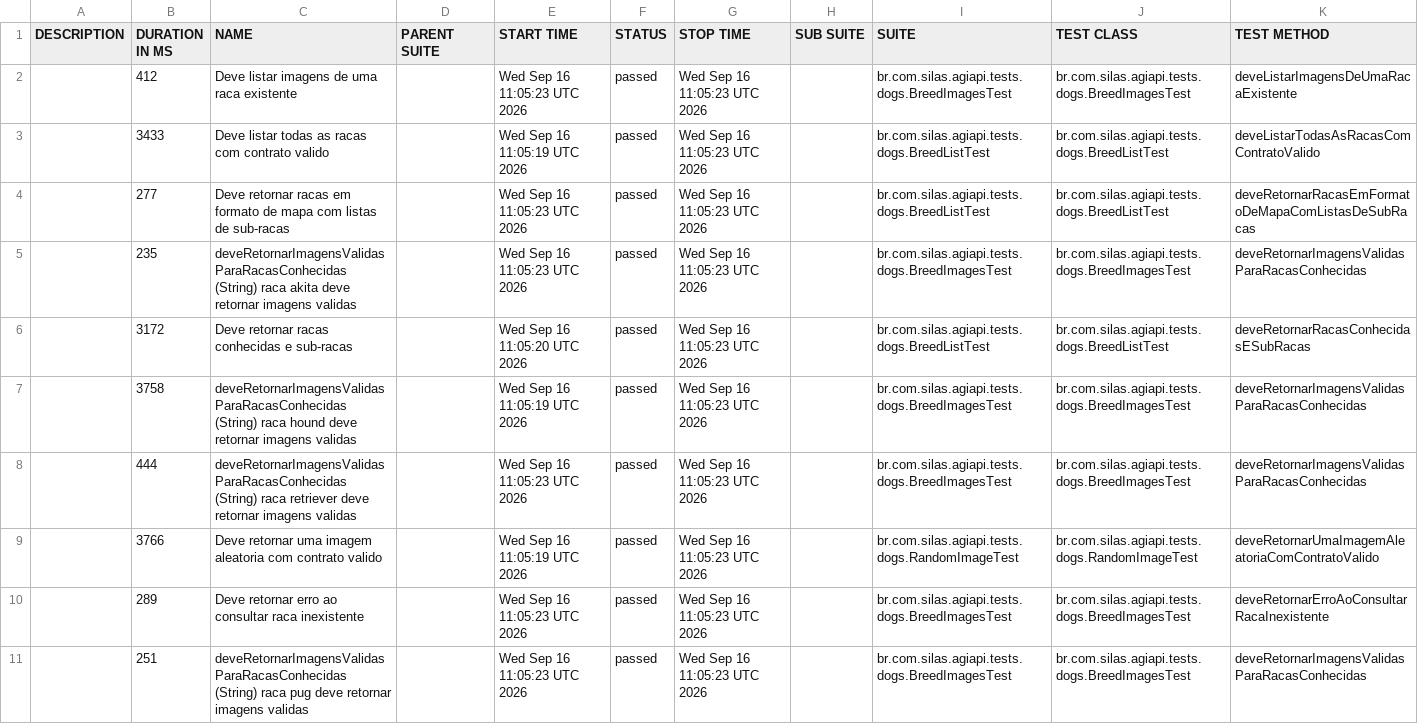
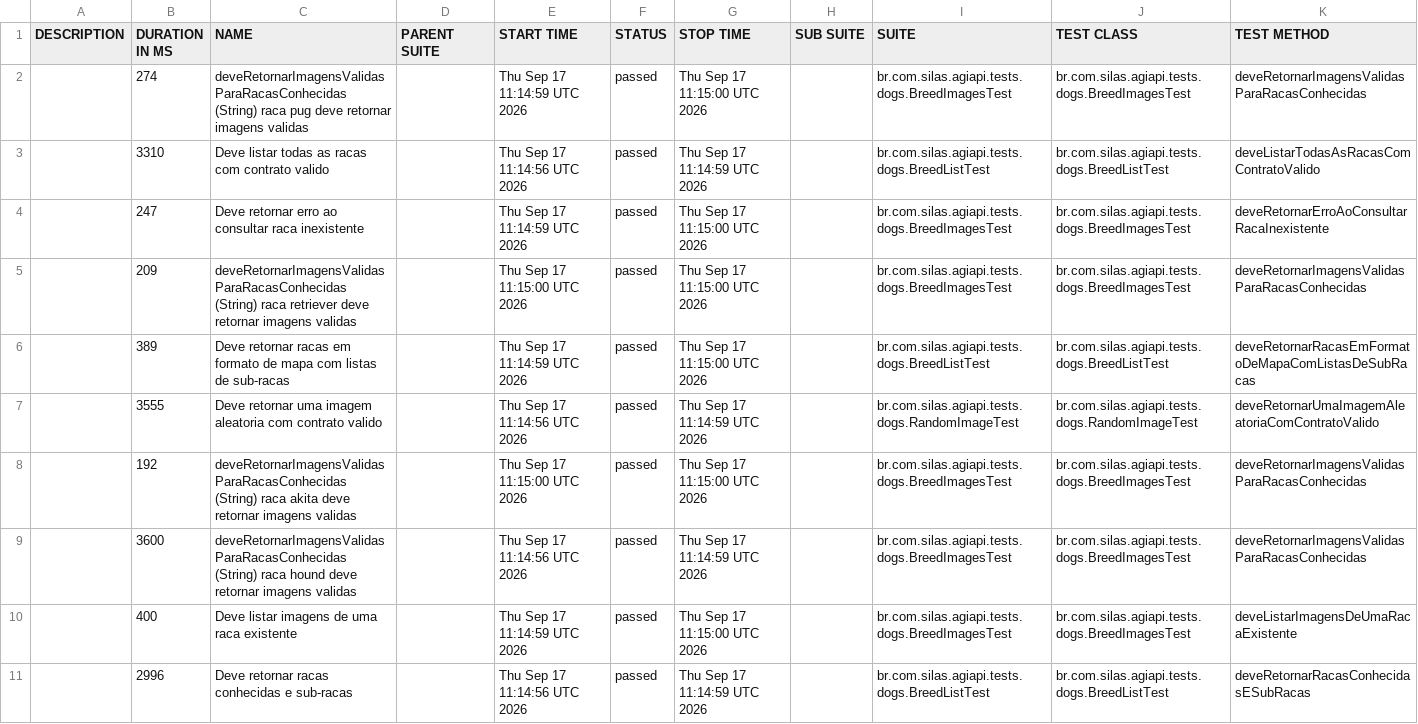
Before and after one commit to silasmarques/agi-api, a CSV file: data/suites.csv, drawn as a sheet; removed rows and columns are numbered as before the commit, all else as after; the diff names each change by its address in the sheet, - before the commit and + after, or states it on an @@ line.

```diff
--- a/data/suites.csv
+++ b/data/suites.csv
-B2 (DURATION IN MS): 412
+B2 (DURATION IN MS): 274
-C2 (NAME): Deve listar imagens de uma raca existente
+C2 (NAME): deveRetornarImagensValidasParaRacasConhecidas (String) raca pug deve retornar imagens validas
-E2 (START TIME): Wed Sep 16 11:05:23 UTC 2026
+E2 (START TIME): Thu Sep 17 11:14:59 UTC 2026
-G2 (STOP TIME): Wed Sep 16 11:05:23 UTC 2026
+G2 (STOP TIME): Thu Sep 17 11:15:00 UTC 2026
-K2 (TEST METHOD): deveListarImagensDeUmaRacaExistente
+K2 (TEST METHOD): deveRetornarImagensValidasParaRacasConhecidas
-B3 (DURATION IN MS): 3433
+B3 (DURATION IN MS): 3310
-E3 (START TIME): Wed Sep 16 11:05:19 UTC 2026
+E3 (START TIME): Thu Sep 17 11:14:56 UTC 2026
-G3 (STOP TIME): Wed Sep 16 11:05:23 UTC 2026
+G3 (STOP TIME): Thu Sep 17 11:14:59 UTC 2026
-row 4:  | 277 | Deve retornar racas em formato de mapa com listas de sub-racas |  | Wed Sep 16 11:05:23 UTC 2026 | passed | Wed Sep 16 11:05:23 UTC 2026 |  | br.com.silas.agiapi.tests.dogs.BreedListTest | br.com.silas.agiapi.tests.dogs.BreedListTest | deveRetornarRacasEmFormatoDeMapaComListasDeSubRacas
-row 5:  | 235 | deveRetornarImagensValidasParaRacasConhecidas (String) raca akita deve retornar imagens validas |  | Wed Sep 16 11:05:23 UTC 2026 | passed | Wed Sep 16 11:05:23 UTC 2026 |  | br.com.silas.agiapi.tests.dogs.BreedImagesTest | br.com.silas.agiapi.tests.dogs.BreedImagesTest | deveRetornarImagensValidasParaRacasConhecidas
-row 6:  | 3172 | Deve retornar racas conhecidas e sub-racas |  | Wed Sep 16 11:05:20 UTC 2026 | passed | Wed Sep 16 11:05:23 UTC 2026 |  | br.com.silas.agiapi.tests.dogs.BreedListTest | br.com.silas.agiapi.tests.dogs.BreedListTest | deveRetornarRacasConhecidasESubRacas
-B4 (DURATION IN MS): 3758
+B4 (DURATION IN MS): 247
-C4 (NAME): deveRetornarImagensValidasParaRacasConhecidas (String) raca hound deve retornar imagens validas
+C4 (NAME): Deve retornar erro ao consultar raca inexistente
-E4 (START TIME): Wed Sep 16 11:05:19 UTC 2026
+E4 (START TIME): Thu Sep 17 11:14:59 UTC 2026
-G4:G5 (STOP TIME): Wed Sep 16 11:05:23 UTC 2026
+G4:G5 (STOP TIME): Thu Sep 17 11:15:00 UTC 2026
-K4 (TEST METHOD): deveRetornarImagensValidasParaRacasConhecidas
+K4 (TEST METHOD): deveRetornarErroAoConsultarRacaInexistente
-B5 (DURATION IN MS): 444
+B5 (DURATION IN MS): 209
-E5 (START TIME): Wed Sep 16 11:05:23 UTC 2026
+E5 (START TIME): Thu Sep 17 11:15:00 UTC 2026
+row 6:  | 389 | Deve retornar racas em formato de mapa com listas de sub-racas |  | Thu Sep 17 11:14:59 UTC 2026 | passed | Thu Sep 17 11:15:00 UTC 2026 |  | br.com.silas.agiapi.tests.dogs.BreedListTest | br.com.silas.agiapi.tests.dogs.BreedListTest | deveRetornarRacasEmFormatoDeMapaComListasDeSubRacas
-B7 (DURATION IN MS): 3766
+B7 (DURATION IN MS): 3555
-E7 (START TIME): Wed Sep 16 11:05:19 UTC 2026
+E7 (START TIME): Thu Sep 17 11:14:56 UTC 2026
-G7 (STOP TIME): Wed Sep 16 11:05:23 UTC 2026
+G7 (STOP TIME): Thu Sep 17 11:14:59 UTC 2026
-B8 (DURATION IN MS): 289
+B8 (DURATION IN MS): 192
-C8 (NAME): Deve retornar erro ao consultar raca inexistente
+C8 (NAME): deveRetornarImagensValidasParaRacasConhecidas (String) raca akita deve retornar imagens validas
-E8 (START TIME): Wed Sep 16 11:05:23 UTC 2026
+E8 (START TIME): Thu Sep 17 11:15:00 UTC 2026
-G8 (STOP TIME): Wed Sep 16 11:05:23 UTC 2026
+G8 (STOP TIME): Thu Sep 17 11:15:00 UTC 2026
-K8 (TEST METHOD): deveRetornarErroAoConsultarRacaInexistente
+K8 (TEST METHOD): deveRetornarImagensValidasParaRacasConhecidas
-B9 (DURATION IN MS): 251
+B9 (DURATION IN MS): 3600
-C9 (NAME): …(String) raca pug deve retornar…
+C9 (NAME): …(String) raca hound deve retornar…
-E9 (START TIME): Wed Sep 16 11:05:23 UTC 2026
+E9 (START TIME): Thu Sep 17 11:14:56 UTC 2026
-G9 (STOP TIME): Wed Sep 16 11:05:23 UTC 2026
+G9 (STOP TIME): Thu Sep 17 11:14:59 UTC 2026
+row 10:  | 400 | Deve listar imagens de uma raca existente |  | Thu Sep 17 11:14:59 UTC 2026 | passed | Thu Sep 17 11:15:00 UTC 2026 |  | br.com.silas.agiapi.tests.dogs.BreedImagesTest | br.com.silas.agiapi.tests.dogs.BreedImagesTest | deveListarImagensDeUmaRacaExistente
+row 11:  | 2996 | Deve retornar racas conhecidas e sub-racas |  | Thu Sep 17 11:14:56 UTC 2026 | passed | Thu Sep 17 11:14:59 UTC 2026 |  | br.com.silas.agiapi.tests.dogs.BreedListTest | br.com.silas.agiapi.tests.dogs.BreedListTest | deveRetornarRacasConhecidasESubRacas
```
Also changed, not shown: 54 other files.
